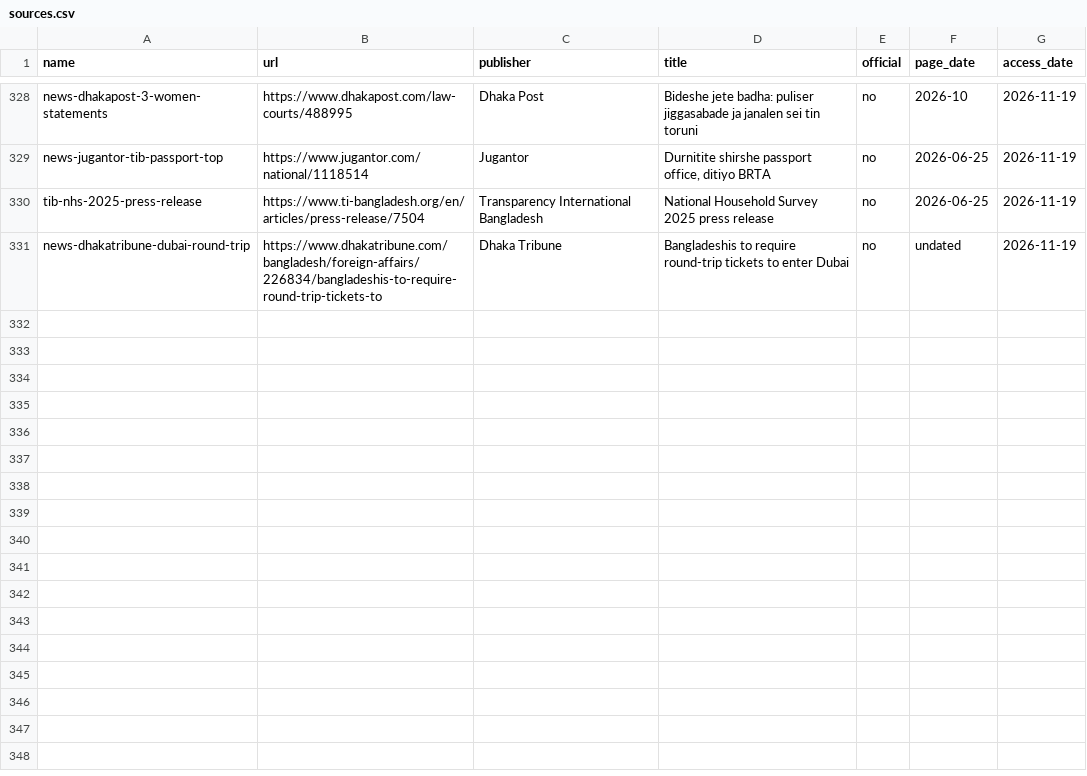
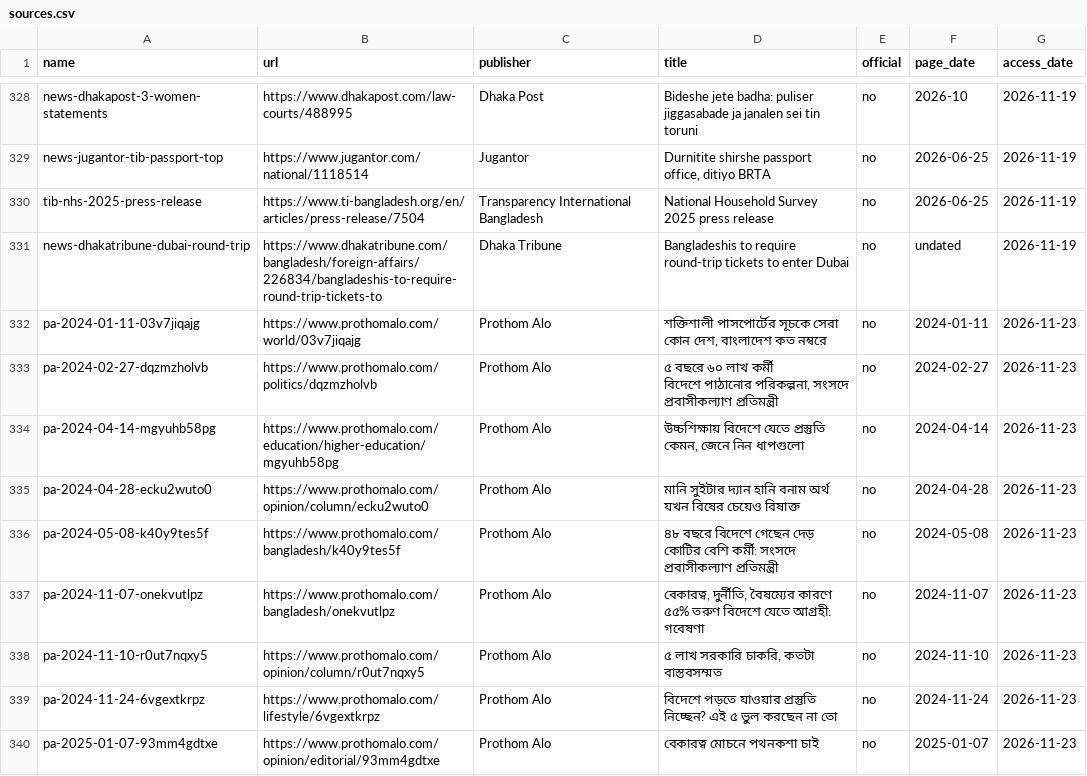
Before and after one commit to FiazAbrar/bsaisl-migration-knowledge-base, a CSV file: global/faq/sources.csv, drawn as a sheet; only a part is shown, gaps mark what is left out.

```diff
--- a/global/faq/sources.csv
+++ b/global/faq/sources.csv
@@ -332 +332,12 @@ tib-nhs-2025-press-release,https://www.ti-bangladesh.org/en/articles/press-relea
 news-dhakatribune-dubai-round-trip,https://www.dhakatribune.com/bangladesh/foreign-affairs/226834/bangladeshis-to-require-round-trip-tickets-to,Dhaka Tribune,Bangladeshis to require round-trip tickets to enter Dubai,no,undated,2026-11-19
+pa-2024-01-11-03v7jiqajg,https://www.prothomalo.com/world/03v7jiqajg,Prothom Alo,"শক্তিশালী পাসপোর্টের সূচকে সেরা কোন দেশ, বাংলাদেশ কত নম্বরে",no,2024-01-11,2026-11-23
+pa-2024-02-27-dqzmzholvb,https://www.prothomalo.com/politics/dqzmzholvb,Prothom Alo,"৫ বছরে ৬০ লাখ কর্মী
+বিদেশে পাঠানোর পরিকল্পনা, সংসদে প্রবাসীকল্যাণ প্রতিমন্ত্রী",no,2024-02-27,2026-11-23
+pa-2024-04-14-mgyuhb58pg,https://www.prothomalo.com/education/higher-education/mgyuhb58pg,Prothom Alo,"উচ্চশিক্ষায় বিদেশে যেতে প্রস্তুতি কেমন, জেনে নিন ধাপগুলো",no,2024-04-14,2026-11-23
+pa-2024-04-28-ecku2wuto0,https://www.prothomalo.com/opinion/column/ecku2wuto0,Prothom Alo,মানি সুইটার দ্যান হানি বনাম অর্থ যখন বিষের চেয়েও বিষাক্ত,no,2024-04-28,2026-11-23
+pa-2024-05-08-k40y9tes5f,https://www.prothomalo.com/bangladesh/k40y9tes5f,Prothom Alo,৪৮ বছরে বিদেশে গেছেন দেড় কোটির বেশি কর্মী: সংসদে প্রবাসীকল্যাণ প্রতিমন্ত্রী,no,2024-05-08,2026-11-23
+pa-2024-11-07-onekvutlpz,https://www.prothomalo.com/bangladesh/onekvutlpz,Prothom Alo,"বেকারত্ব, দুর্নীতি, বৈষম্যের কারণে
+৫৫% তরুণ বিদেশে যেতে আগ্রহী: গবেষণা",no,2024-11-07,2026-11-23
+pa-2024-11-10-r0ut7nqxy5,https://www.prothomalo.com/opinion/column/r0ut7nqxy5,Prothom Alo,"৫ লাখ সরকারি চাকরি, কতটা বাস্তবসম্মত",no,2024-11-10,2026-11-23
+pa-2024-11-24-6vgextkrpz,https://www.prothomalo.com/lifestyle/6vgextkrpz,Prothom Alo,বিদেশে পড়তে যাওয়ার প্রস্তুতি নিচ্ছেন? এই ৫ ভুল করছেন না তো,no,2024-11-24,2026-11-23
+pa-2025-01-07-93mm4gdtxe,https://www.prothomalo.com/opinion/editorial/93mm4gdtxe,Prothom Alo,বেকারত্ব মোচনে পথনকশা চাই,no,2025-01-07,2026-11-23
```
Also changed, not shown: global/faq/sources/_fetchlog.csv, 15 other files.
